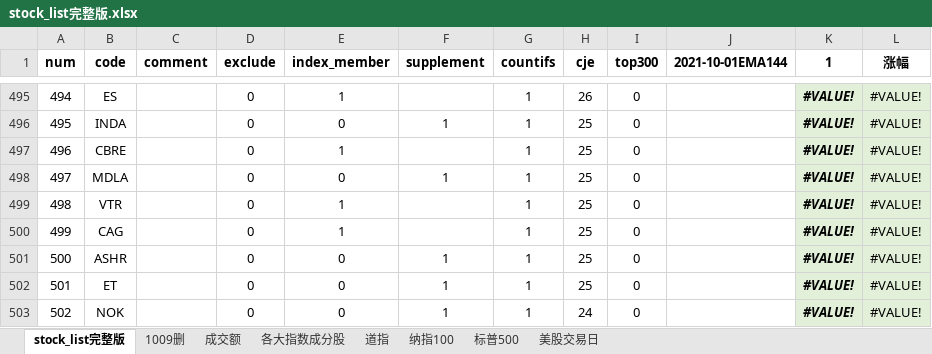
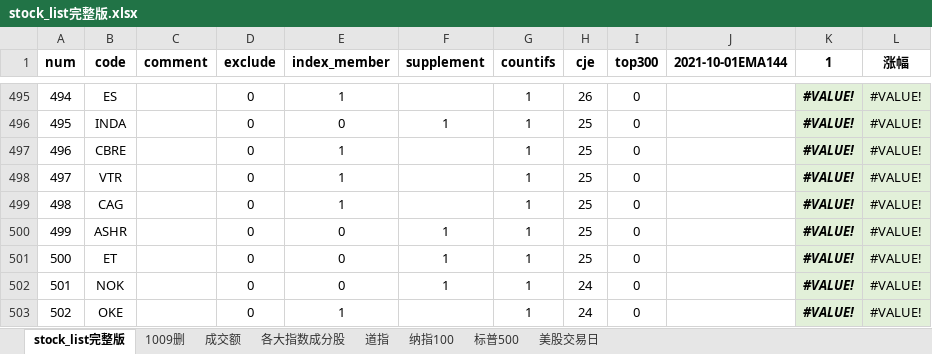
Before and after one commit to zxcvbnm3260/ChristopherShen, an Excel workbook: stock_list完整版.xlsx, sheet stock_list完整版, drawn as a sheet; only a part is shown, gaps mark what is left out; the shorter side is filled out with more unchanged rows; values as stored, in another font and other column widths than the file's, no borders; conditional formats not drawn; removed rows and columns are numbered as before the commit, all else as after; the diff names each change by its address in the sheet, - before the commit and + after, or states it on an @@ line.

```diff
--- a/stock_list完整版.xlsx (sheet stock_list完整版)
+++ b/stock_list完整版.xlsx (sheet stock_list完整版)
-row 498: 497 | MDLA |  | 0 | 0 | 1 | 1 | 25 | 0 |  | #VALUE! | #VALUE!
@@ column A (num) renumbered from row 498 down @@
```
Also changed, not shown: sheet 1009删, formulas that keep their value, 1 other file.
